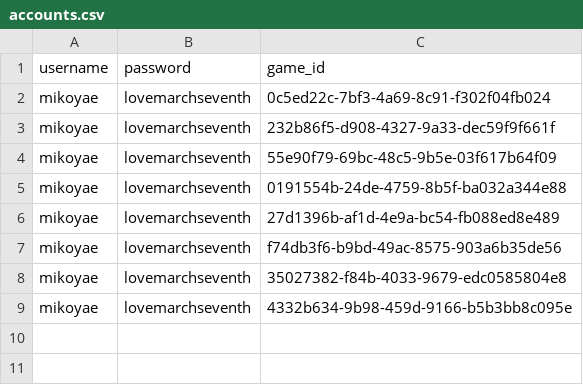
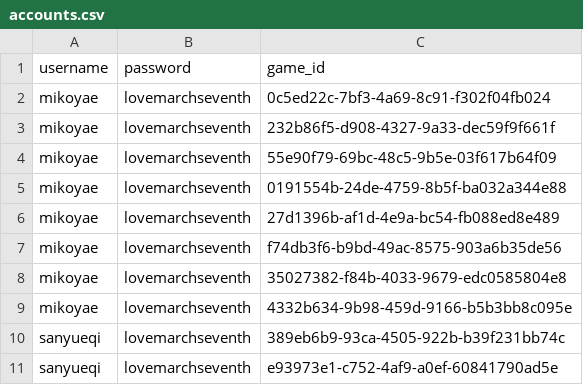
Before and after one commit to a-me-lia/richrice, a CSV file: accounts.csv, drawn as a sheet.

Commit message:
add sanyueqi to main
Signed-off-by: saraarawr <marinkitagawa.x86@gmail.com>

```diff
--- a/accounts.csv
+++ b/accounts.csv
@@ -9 +9,3 @@ mikoyae,lovemarchseventh,35027382-f84b-4033-9679-edc0585804e8
 mikoyae,lovemarchseventh,4332b634-9b98-459d-9166-b5b3bb8c095e
+sanyueqi,lovemarchseventh,389eb6b9-93ca-4505-922b-b39f231bb74c
+sanyueqi,lovemarchseventh,e93973e1-c752-4af9-a0ef-60841790ad5e
```
